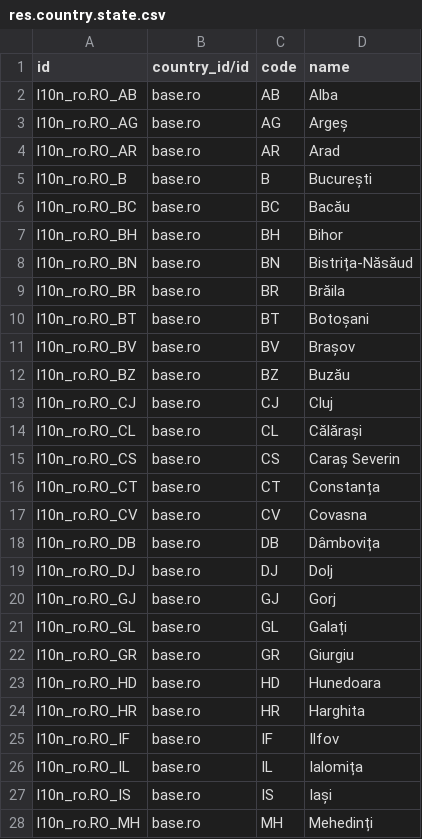
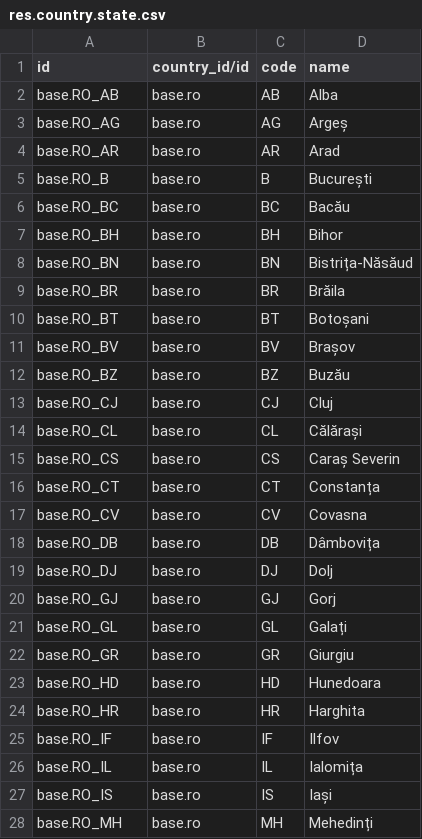
Before and after one commit to dhongu/deltatech, a CSV file: __unported__/deltatech_property/data/res.country.state.csv, drawn as a sheet; only a part is shown; the diff covers the shown part only.

```diff
--- a/__unported__/deltatech_property/data/res.country.state.csv
+++ b/__unported__/deltatech_property/data/res.country.state.csv
@@ -1,28 +1,28 @@
 "id","country_id/id","code","name"
-"l10n_ro.RO_AB","base.ro","AB","Alba"
-"l10n_ro.RO_AG","base.ro","AG","Argeș"
-"l10n_ro.RO_AR","base.ro","AR","Arad"
-"l10n_ro.RO_B","base.ro","B","București"
-"l10n_ro.RO_BC","base.ro","BC","Bacău"
-"l10n_ro.RO_BH","base.ro","BH","Bihor"
-"l10n_ro.RO_BN","base.ro","BN","Bistrița-Năsăud"
-"l10n_ro.RO_BR","base.ro","BR","Brăila"
-"l10n_ro.RO_BT","base.ro","BT","Botoșani"
-"l10n_ro.RO_BV","base.ro","BV","Brașov"
-"l10n_ro.RO_BZ","base.ro","BZ","Buzău"
-"l10n_ro.RO_CJ","base.ro","CJ","Cluj"
-"l10n_ro.RO_CL","base.ro","CL","Călărași"
-"l10n_ro.RO_CS","base.ro","CS","Caraș Severin"
-"l10n_ro.RO_CT","base.ro","CT","Constanța"
-"l10n_ro.RO_CV","base.ro","CV","Covasna"
-"l10n_ro.RO_DB","base.ro","DB","Dâmbovița"
-"l10n_ro.RO_DJ","base.ro","DJ","Dolj"
-"l10n_ro.RO_GJ","base.ro","GJ","Gorj"
-"l10n_ro.RO_GL","base.ro","GL","Galați"
-"l10n_ro.RO_GR","base.ro","GR","Giurgiu"
-"l10n_ro.RO_HD","base.ro","HD","Hunedoara"
-"l10n_ro.RO_HR","base.ro","HR","Harghita"
-"l10n_ro.RO_IF","base.ro","IF","Ilfov"
-"l10n_ro.RO_IL","base.ro","IL","Ialomița"
-"l10n_ro.RO_IS","base.ro","IS","Iași"
-"l10n_ro.RO_MH","base.ro","MH","Mehedinți"
+"base.RO_AB","base.ro","AB","Alba"
+"base.RO_AG","base.ro","AG","Argeș"
+"base.RO_AR","base.ro","AR","Arad"
+"base.RO_B","base.ro","B","București"
+"base.RO_BC","base.ro","BC","Bacău"
+"base.RO_BH","base.ro","BH","Bihor"
+"base.RO_BN","base.ro","BN","Bistrița-Năsăud"
+"base.RO_BR","base.ro","BR","Brăila"
+"base.RO_BT","base.ro","BT","Botoșani"
+"base.RO_BV","base.ro","BV","Brașov"
+"base.RO_BZ","base.ro","BZ","Buzău"
+"base.RO_CJ","base.ro","CJ","Cluj"
+"base.RO_CL","base.ro","CL","Călărași"
+"base.RO_CS","base.ro","CS","Caraș Severin"
+"base.RO_CT","base.ro","CT","Constanța"
+"base.RO_CV","base.ro","CV","Covasna"
+"base.RO_DB","base.ro","DB","Dâmbovița"
+"base.RO_DJ","base.ro","DJ","Dolj"
+"base.RO_GJ","base.ro","GJ","Gorj"
+"base.RO_GL","base.ro","GL","Galați"
+"base.RO_GR","base.ro","GR","Giurgiu"
+"base.RO_HD","base.ro","HD","Hunedoara"
+"base.RO_HR","base.ro","HR","Harghita"
+"base.RO_IF","base.ro","IF","Ilfov"
+"base.RO_IL","base.ro","IL","Ialomița"
+"base.RO_IS","base.ro","IS","Iași"
+"base.RO_MH","base.ro","MH","Mehedinți"
```
Also changed, not shown: 15 edited cells elsewhere in this file, 30 other files.
